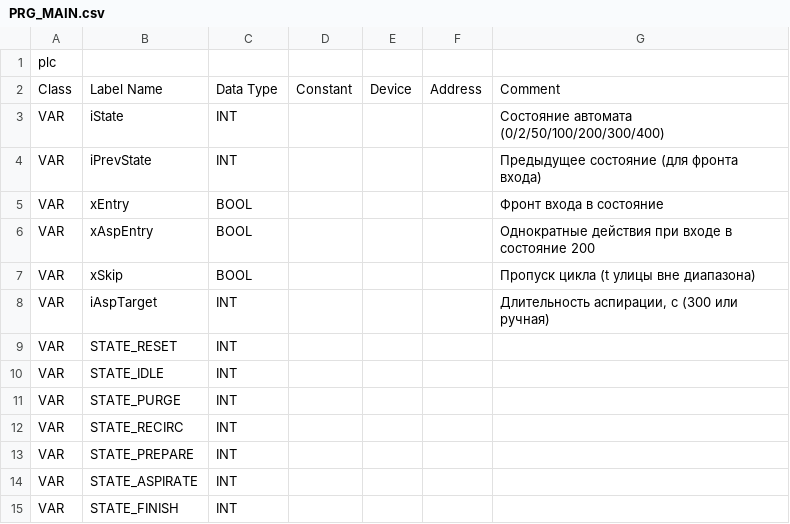
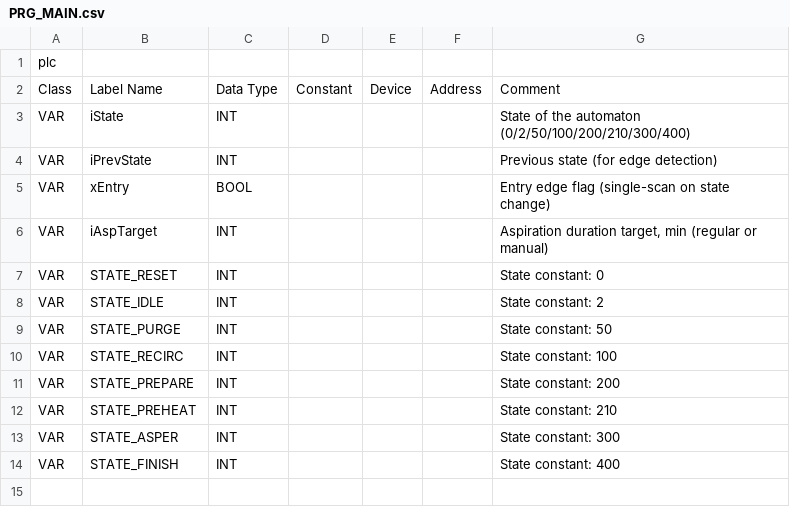
Before and after one commit to Serhioromano/gxw2-project-storage-hause, a CSV file: ПЛК/src/PRG_MAIN.csv, drawn as a sheet; removed rows and columns are numbered as before the commit, all else as after; the diff names each change by its address in the sheet, - before the commit and + after, or states it on an @@ line.

```diff
--- a/ПЛК/src/PRG_MAIN.csv
+++ b/ПЛК/src/PRG_MAIN.csv
-G3: Состояние автомата (0/2/50/100/200/300/400)
+G3: State of the automaton (0/2/50/100/200/210/300/400)
-G4: Предыдущее состояние (для фронта входа)
+G4: Previous state (for edge detection)
-G5: Фронт входа в состояние
+G5: Entry edge flag (single-scan on state change)
-row 6: VAR | xAspEntry | BOOL |  |  |  | Однократные действия при входе в состояние 200
-row 7: VAR | xSkip | BOOL |  |  |  | Пропуск цикла (t улицы вне диапазона)
-G6: Длительность аспирации, с (300 или ручная)
+G6: Aspiration duration target, min (regular or manual)
-G7: (empty)
+G7: State constant: 0
-G8: (empty)
+G8: State constant: 2
-G9: (empty)
+G9: State constant: 50
-G10: (empty)
+G10: State constant: 100
-G11: (empty)
+G11: State constant: 200
+row 12: VAR | STATE_PREHEAT | INT |  |  |  | State constant: 210
-B13: STATE_ASPIRATE
+B13: STATE_ASPER
-G13: (empty)
+G13: State constant: 300
-G14: (empty)
+G14: State constant: 400
```
Also changed, not shown: ПЛК/GVL.csv, 1 other file.
